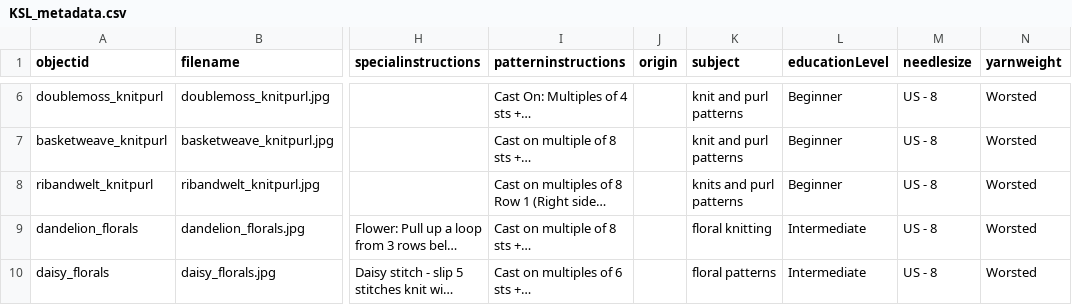
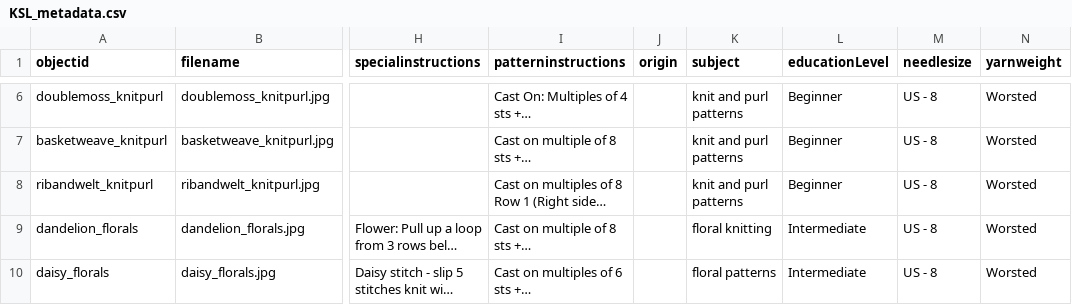
Before and after one commit to bfmalone/knitstitchlibrary, a CSV file: _data/KSL_metadata.csv, drawn as a sheet; only a part is shown, gaps mark what is left out; long unchanged cells end in …; the diff names each change by its address in the sheet, - before the commit and + after, or states it on an @@ line.

Commit message:
Update KSL_metadata.csv

```diff
--- a/_data/KSL_metadata.csv
+++ b/_data/KSL_metadata.csv
-K8 (subject): knits and purl patterns
+K8 (subject): knit and purl patterns
```
